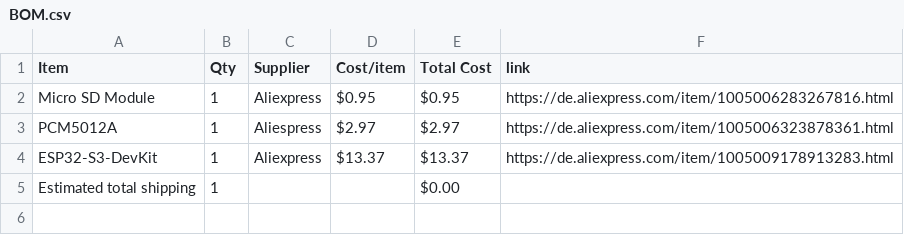
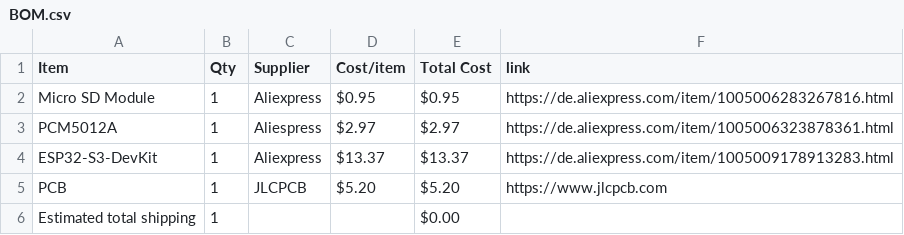
Before and after one commit to kiwo17/kiwo, a CSV file: BOM.csv, drawn as a sheet.

Commit message:
Sync kiwo from Half Life

```diff
--- a/BOM.csv
+++ b/BOM.csv
@@ -4,2 +4,3 @@ PCM5012A,1,Aliespress,$2.97,$2.97,https://de.aliexpress.com/item/100500632387836
 ESP32-S3-DevKit,1,Aliexpress,$13.37,$13.37,https://de.aliexpress.com/item/1005009178913283.html
+PCB,1,JLCPCB,$5.20,$5.20,https://www.jlcpcb.com
 Estimated total shipping,1,,,$0.00,
```
